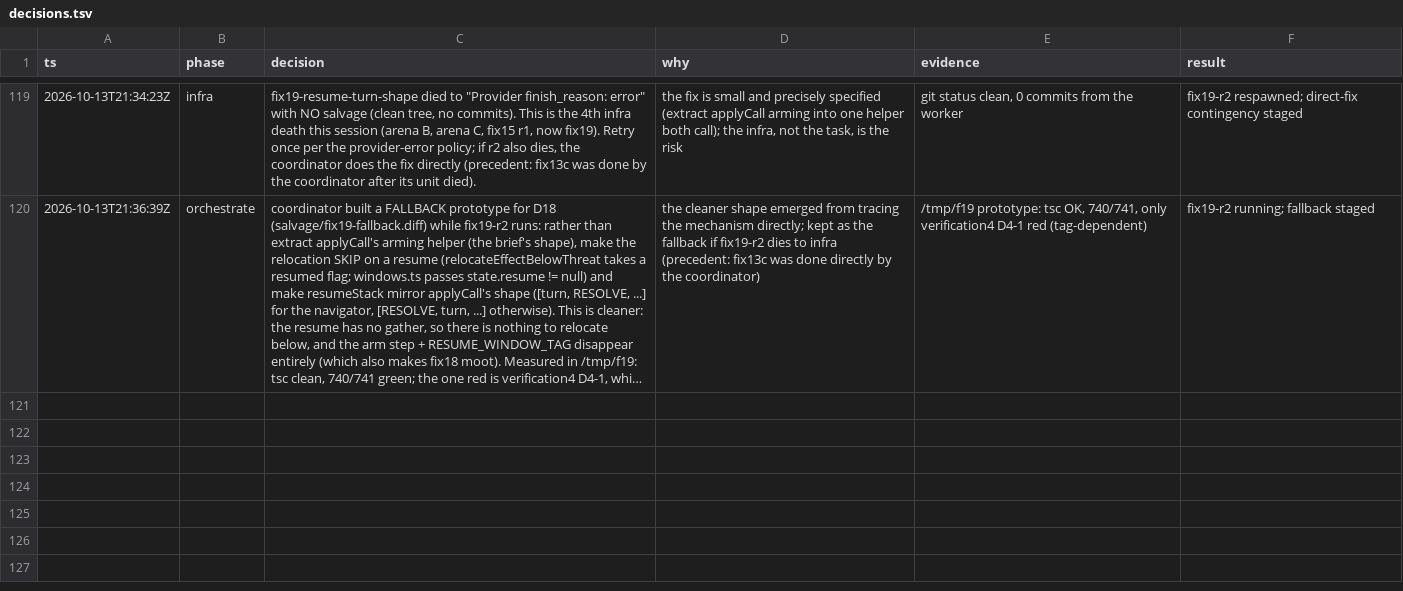
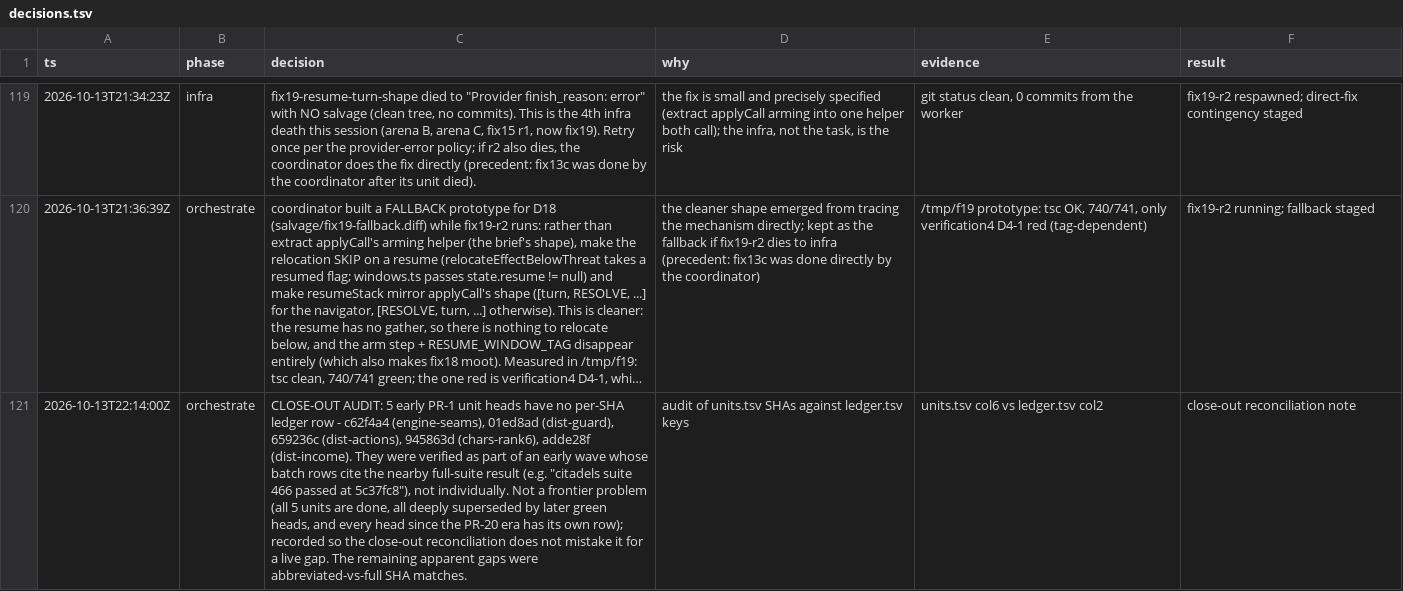
Before and after one commit to falentio/boardgame, a TSV file: orchestrate/citadels/decisions.tsv, drawn as a sheet; only a part is shown, gaps mark what is left out; long unchanged cells end in …; the diff names each change by its address in the sheet, - before the commit and + after, or states it on an @@ line.

Commit message:
chore(citadels): record the close-out ledger audit (5 early batch-verified heads)

```diff
--- a/orchestrate/citadels/decisions.tsv
+++ b/orchestrate/citadels/decisions.tsv
+row 121: 2026-10-13T22:14:00Z | orchestrate | CLOSE-OUT AUDIT: 5 early PR-1 unit heads have no per-SHA ledger row - c62f4a4 (engine-seams), 01ed8ad (dist-guard), 659236c (dist-actions), 945863d (chars-rank6), adde28f (dist-income). They were verified as part of an early wave whose batch rows cite the nearby full-suite result (e.g. "citadels suite 466 passed at 5c37fc8"), not individually. Not a frontier problem (all 5 units are done, all deeply superseded by later green heads, and every head since the PR-20 era has its own row); recorded so the close-out reconciliation does not mistake it for a live gap. The remaining apparent gaps were abbreviated-vs-full SHA matches. | audit of units.tsv SHAs against ledger.tsv keys | units.tsv col6 vs ledger.tsv col2 | close-out reconciliation note
```
